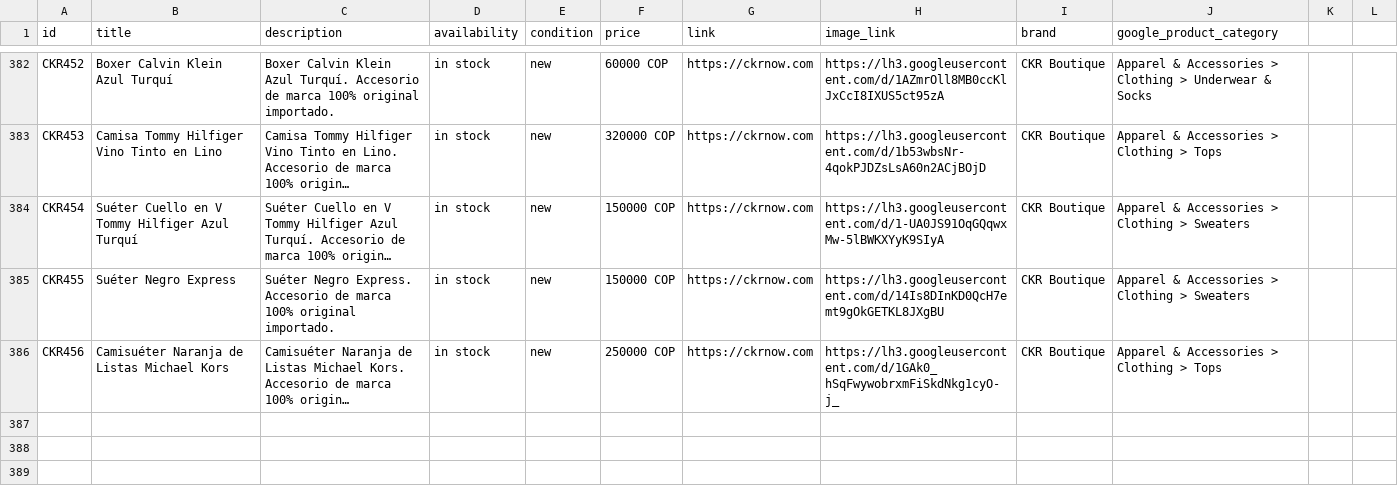
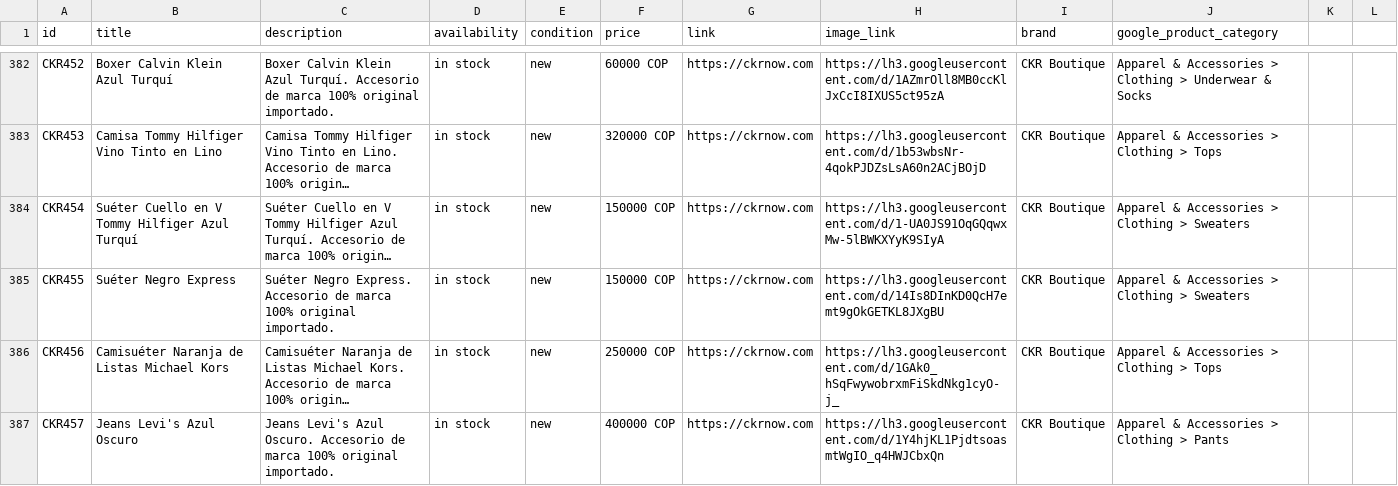
Before and after one commit to alvapas75-afk/ckrnow-website, a CSV file: meta_catalog_ckr.csv, drawn as a sheet; only a part is shown, gaps mark what is left out; long unchanged cells end in …; the diff names each change by its address in the sheet, - before the commit and + after, or states it on an @@ line.

```diff
--- a/meta_catalog_ckr.csv
+++ b/meta_catalog_ckr.csv
+row 387: CKR457 | Jeans Levi's Azul Oscuro | Jeans Levi's Azul Oscuro. Accesorio de marca 100% original importado. | in stock | new | 400000 COP | https://ckrnow.com | https://lh3.googleusercontent.com/d/1Y4hjKL1PjdtsoasmtWgIO_q4HWJCbxQn | CKR Boutique | Apparel & Accessories > Clothing > Pants
```
Also changed, not shown: 3 other files.
